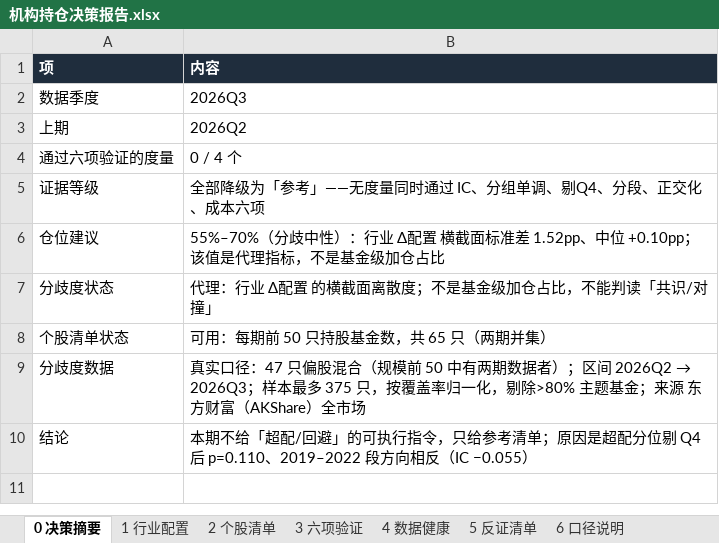
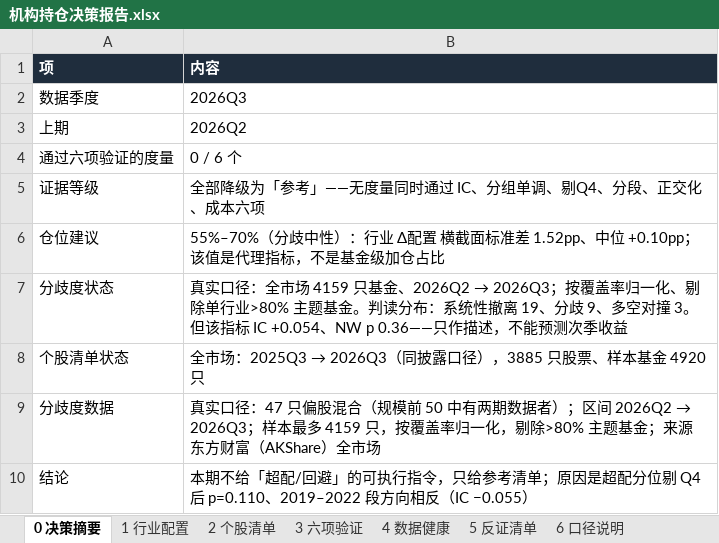
Before and after one commit to HuangDecong/Jiawei-investment, an Excel workbook: 报告/机构持仓决策报告.xlsx, sheet 0 决策摘要, drawn as a sheet; values as stored, in another font and other column widths than the file's, no borders; the diff names each change by its address in the sheet, - before the commit and + after, or states it on an @@ line.

```diff
--- a/报告/机构持仓决策报告.xlsx (sheet 0 决策摘要)
+++ b/报告/机构持仓决策报告.xlsx (sheet 0 决策摘要)
-B4 (内容): 0 / 4 个
+B4 (内容): 0 / 6 个
@@ B7 (内容): 代理：行业 Δ配置 的横截面离散度；不是基金级加仓占比，不能判读「共识/对撞」 → 真实口径：全市场 4159 只基金、2026Q2 → 2026Q3；按覆盖率归一化、剔除单行业>80% 主题基金。判读分布：系统性撤离 19、分歧 9、多空对撞 3。但该指标 IC +0.054、NW p 0.36——只作描述，不能预测次季收益 @@
@@ B8 (内容): 可用：每期前 50 只持股基金数，共 65 只（两期并集） → 全市场：2025Q3 → 2026Q3（同披露口径），3885 只股票、样本基金 4920 只 @@
-B9 (内容): …本最多 375 只，按覆…
+B9 (内容): …本最多 4159 只，按覆…
```
Also changed, not shown: sheet 2 个股清单, sheet 1 行业配置, sheet 3 六项验证, sheet 4 数据健康, sheet 5 反证清单, sheet 6 口径说明, other sheet tabs, 22 other files.
